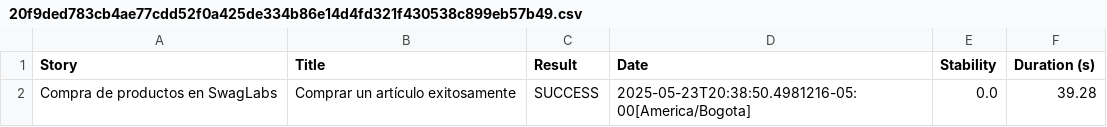
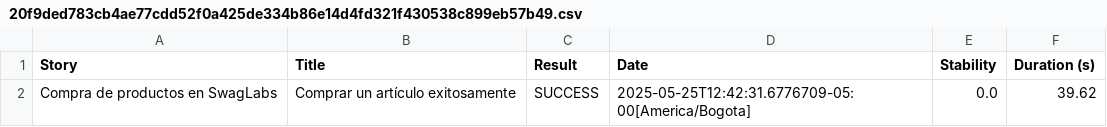
Before and after one commit to lavilac1/CursoSerenityBDDGradle, a CSV file: target/site/serenity/20f9ded783cb4ae77cdd52f0a425de334b86e14d4fd321f430538c899eb57b49.csv, drawn as a sheet.

```diff
--- a/target/site/serenity/20f9ded783cb4ae77cdd52f0a425de334b86e14d4fd321f430538c899eb57b49.csv
+++ b/target/site/serenity/20f9ded783cb4ae77cdd52f0a425de334b86e14d4fd321f430538c899eb57b49.csv
@@ -1,2 +1,2 @@
 "Story","Title","Result","Date","Stability","Duration (s)"
-"Compra de productos en SwagLabs","Comprar un artículo exitosamente","SUCCESS","2025-05-23T20:38:50.4981216-05:00[America/Bogota]","0.0","39.28"
+"Compra de productos en SwagLabs","Comprar un artículo exitosamente","SUCCESS","2025-05-25T12:42:31.6776709-05:00[America/Bogota]","0.0","39.62"
```
Also changed, not shown: target/site/serenity/2c95165ea10829a30c3768ba3d487d4e78ca6336d793d87816c96f9d0db106eb.csv, target/site/serenity/5698da923f295f46ce5ab64ced2311fc60caa4e36b32112606d3adcfdce3f60b.csv, 39 other files.
